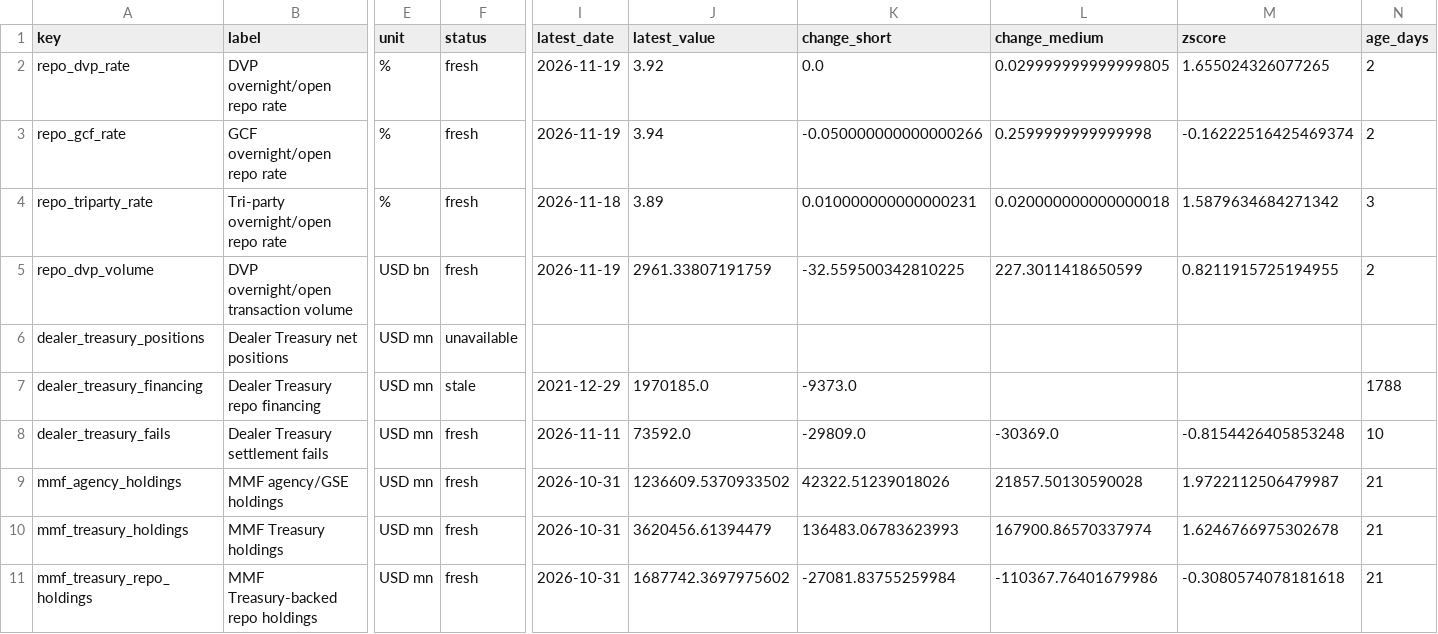
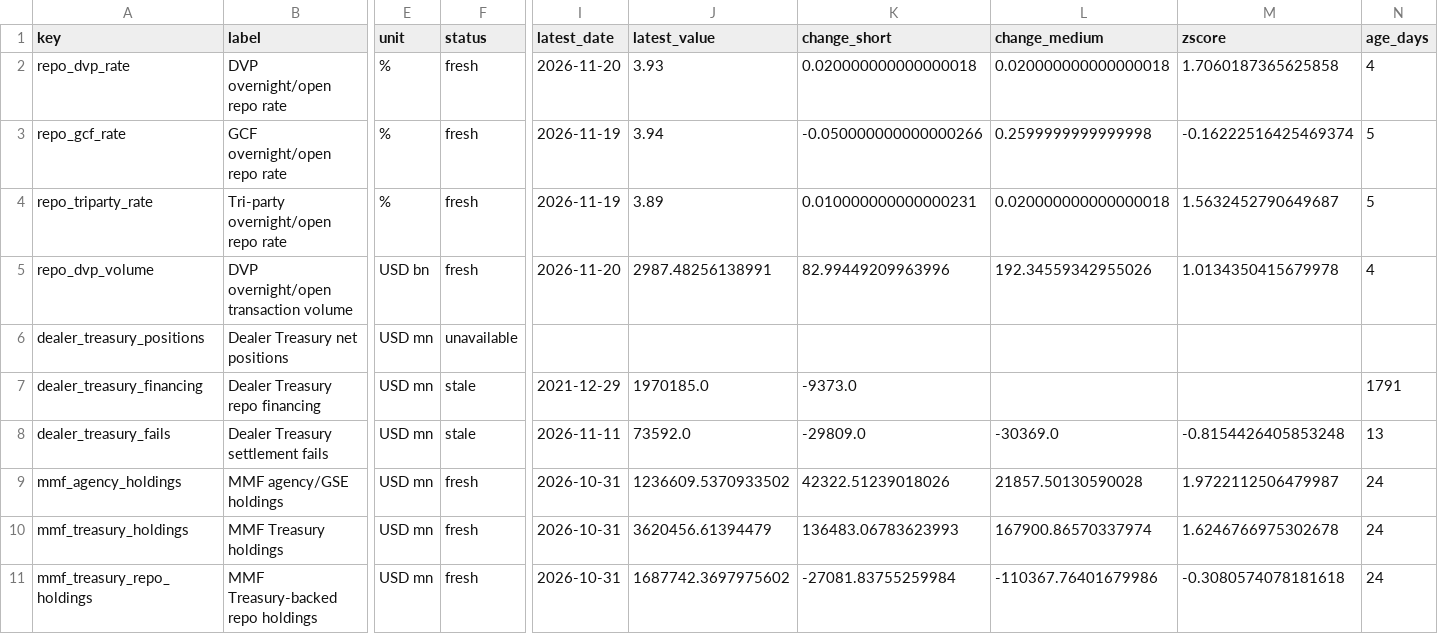
Before and after one commit to sphynxkatt0-arch/cot-report, a CSV file: analysis/model_output/macro_liquidity_source_status.csv, drawn as a sheet; only a part is shown, gaps mark what is left out; the diff names each change by its address in the sheet, - before the commit and + after, or states it on an @@ line.

```diff
--- a/analysis/model_output/macro_liquidity_source_status.csv
+++ b/analysis/model_output/macro_liquidity_source_status.csv
-I2 (latest_date): 2026-11-19
+I2 (latest_date): 2026-11-20
-J2 (latest_value): 3.92
+J2 (latest_value): 3.93
-K2 (change_short): 0.0
+K2 (change_short): 0.020000000000000018
-L2 (change_medium): 0.029999999999999805
+L2 (change_medium): 0.020000000000000018
-M2 (zscore): 1.655024326077265
+M2 (zscore): 1.7060187365625858
-N2 (age_days): 2
+N2 (age_days): 4
-N3 (age_days): 2
+N3 (age_days): 5
-I4 (latest_date): 2026-11-18
+I4 (latest_date): 2026-11-19
-M4 (zscore): 1.5879634684271342
+M4 (zscore): 1.5632452790649687
-N4 (age_days): 3
+N4 (age_days): 5
-I5 (latest_date): 2026-11-19
+I5 (latest_date): 2026-11-20
-J5 (latest_value): 2961.33807191759
+J5 (latest_value): 2987.48256138991
-K5 (change_short): -32.559500342810225
+K5 (change_short): 82.99449209963996
-L5 (change_medium): 227.3011418650599
+L5 (change_medium): 192.34559342955026
-M5 (zscore): 0.8211915725194955
+M5 (zscore): 1.0134350415679978
-N5 (age_days): 2
+N5 (age_days): 4
-N7 (age_days): 1788
+N7 (age_days): 1791
-F8 (status): fresh
+F8 (status): stale
-N8 (age_days): 10
+N8 (age_days): 13
-N9:N11 (age_days): 21
+N9:N11 (age_days): 24
```
Also changed, not shown: analysis/model_output/treasury_cash_source_status.csv, 14 other files.
